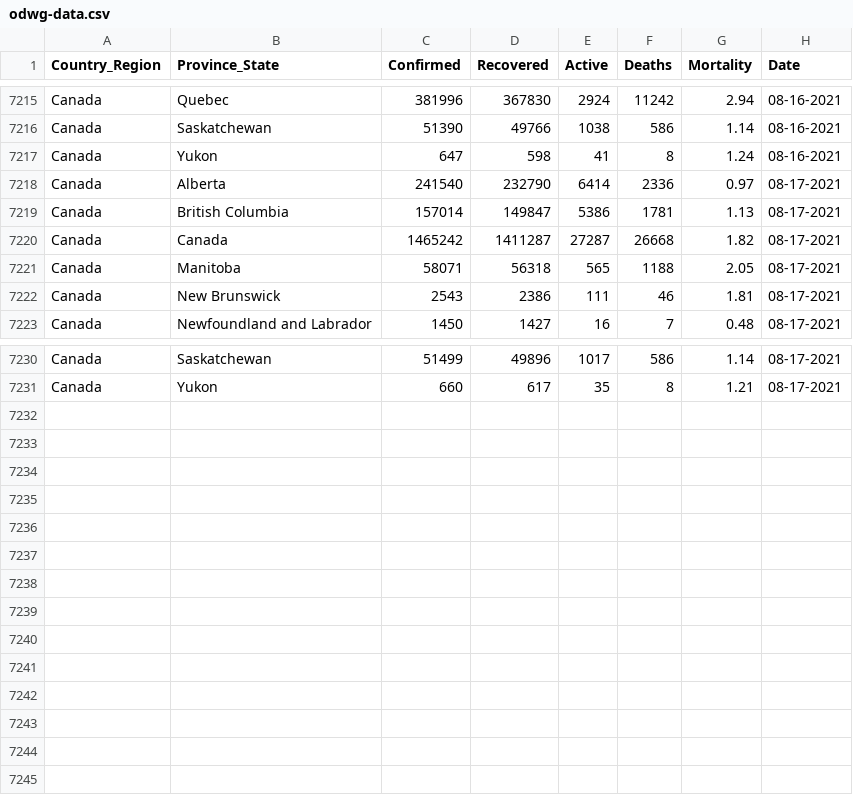
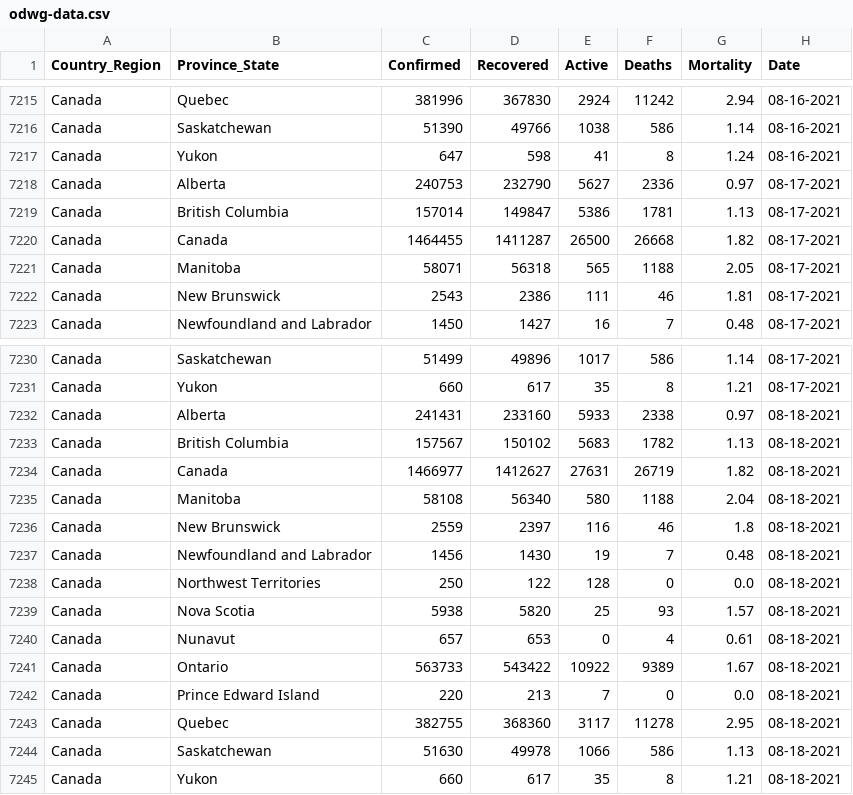
Before and after one commit to esklarski/canada.covid19, a CSV file: dataset/odwg-data.csv, drawn as a sheet; only a part is shown, gaps mark what is left out.

```diff
--- a/dataset/odwg-data.csv
+++ b/dataset/odwg-data.csv
@@ -7217,5 +7217,5 @@ Canada,Saskatchewan,51390,49766,1038,586,1.14,08-16-2021
 Canada,Yukon,647,598,41,8,1.24,08-16-2021
-Canada,Alberta,241540,232790,6414,2336,0.97,08-17-2021
+Canada,Alberta,240753,232790,5627,2336,0.97,08-17-2021
 Canada,British Columbia,157014,149847,5386,1781,1.13,08-17-2021
-Canada,Canada,1465242,1411287,27287,26668,1.82,08-17-2021
+Canada,Canada,1464455,1411287,26500,26668,1.82,08-17-2021
 Canada,Manitoba,58071,56318,565,1188,2.05,08-17-2021
@@ -7231 +7231,15 @@ Canada,Saskatchewan,51499,49896,1017,586,1.14,08-17-2021
 Canada,Yukon,660,617,35,8,1.21,08-17-2021
+Canada,Alberta,241431,233160,5933,2338,0.97,08-18-2021
+Canada,British Columbia,157567,150102,5683,1782,1.13,08-18-2021
+Canada,Canada,1466977,1412627,27631,26719,1.82,08-18-2021
+Canada,Manitoba,58108,56340,580,1188,2.04,08-18-2021
+Canada,New Brunswick,2559,2397,116,46,1.8,08-18-2021
+Canada,Newfoundland and Labrador,1456,1430,19,7,0.48,08-18-2021
+Canada,Northwest Territories,250,122,128,0,0.0,08-18-2021
+Canada,Nova Scotia,5938,5820,25,93,1.57,08-18-2021
+Canada,Nunavut,657,653,0,4,0.61,08-18-2021
+Canada,Ontario,563733,543422,10922,9389,1.67,08-18-2021
+Canada,Prince Edward Island,220,213,7,0,0.0,08-18-2021
+Canada,Quebec,382755,368360,3117,11278,2.95,08-18-2021
+Canada,Saskatchewan,51630,49978,1066,586,1.13,08-18-2021
+Canada,Yukon,660,617,35,8,1.21,08-18-2021
```
Also changed, not shown: 1 other file.
